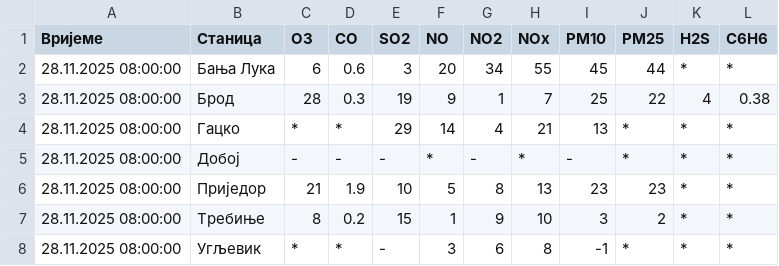
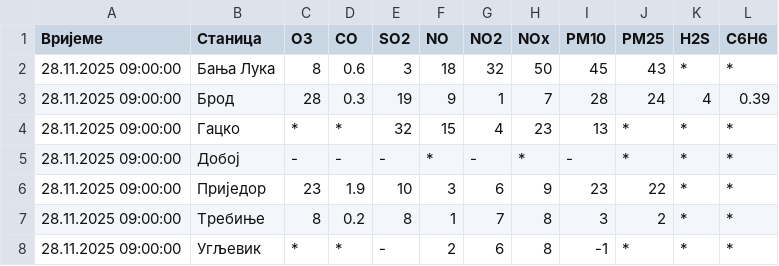
Before and after one commit to Prenj2001/Air-quality, a CSV file: air_quality_data.csv, drawn as a sheet.

```diff
--- a/air_quality_data.csv
+++ b/air_quality_data.csv
@@ -1,8 +1,8 @@
 Вријеме,Станица,O3,CO,SO2,NO,NO2,NOx,PM10,PM25,H2S,C6H6
-28.11.2025 08:00:00,Бања Лука,6,0.6,3,20,34,55,45,44,*,*
-28.11.2025 08:00:00,Брод,28,0.3,19,9,1,7,25,22,4,0.38
-28.11.2025 08:00:00,Гацко,*,*,29,14,4,21,13,*,*,*
-28.11.2025 08:00:00,Добој,-,-,-,*,-,*,-,*,*,*
-28.11.2025 08:00:00,Приједор,21,1.9,10,5,8,13,23,23,*,*
-28.11.2025 08:00:00,Требиње,8,0.2,15,1,9,10,3,2,*,*
-28.11.2025 08:00:00,Угљевик,*,*,-,3,6,8,-1,*,*,*
+28.11.2025 09:00:00,Бања Лука,8,0.6,3,18,32,50,45,43,*,*
+28.11.2025 09:00:00,Брод,28,0.3,19,9,1,7,28,24,4,0.39
+28.11.2025 09:00:00,Гацко,*,*,32,15,4,23,13,*,*,*
+28.11.2025 09:00:00,Добој,-,-,-,*,-,*,-,*,*,*
+28.11.2025 09:00:00,Приједор,23,1.9,10,3,6,9,23,22,*,*
+28.11.2025 09:00:00,Требиње,8,0.2,8,1,7,8,3,2,*,*
+28.11.2025 09:00:00,Угљевик,*,*,-,2,6,8,-1,*,*,*
```
